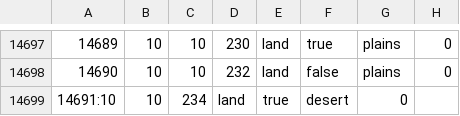
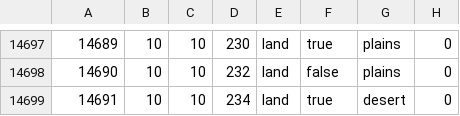
Before and after one commit to alextheobserver2019/ahgoverhaul, a CSV file: map/definition.csv, drawn as a sheet; only a part is shown, gaps mark what is left out.

```diff
--- a/map/definition.csv
+++ b/map/definition.csv
@@ -14698,2 +14698,2 @@
 14690;10;10;232;land;false;plains;0
-14691:10;10;234;land;true;desert;0
+14691;10;10;234;land;true;desert;0
```
Also changed, not shown: 6 other files.
